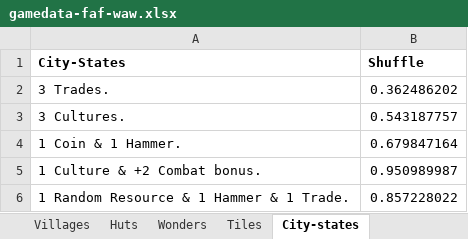
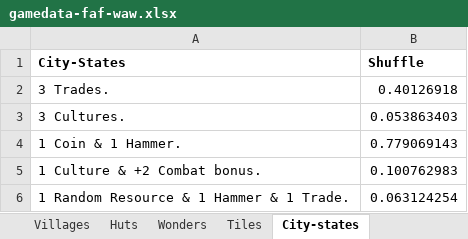
Before and after one commit to cash1981/civilization-boardgame-rest, an Excel workbook: civilization/src/main/resources/gamedata-faf-waw.xlsx, sheet City-states, drawn as a sheet; values as stored, in another font and other column widths than the file's, no borders; the diff names each change by its address in the sheet, - before the commit and + after, or states it on an @@ line.

```diff
--- a/civilization/src/main/resources/gamedata-faf-waw.xlsx (sheet City-states)
+++ b/civilization/src/main/resources/gamedata-faf-waw.xlsx (sheet City-states)
-B2 (Shuffle): 0.362486202
+B2 (Shuffle): 0.40126918
-B3 (Shuffle): 0.543187757
+B3 (Shuffle): 0.053863403
-B4 (Shuffle): 0.679847164
+B4 (Shuffle): 0.779069143
-B5 (Shuffle): 0.950989987
+B5 (Shuffle): 0.100762983
-B6 (Shuffle): 0.857228022
+B6 (Shuffle): 0.063124254
```
Also changed, not shown: sheet Huts, sheet Tiles, sheet Villages, sheet Civ, sheet Aircraft, sheet Culture III, 7 more sheets, 4 other files.
